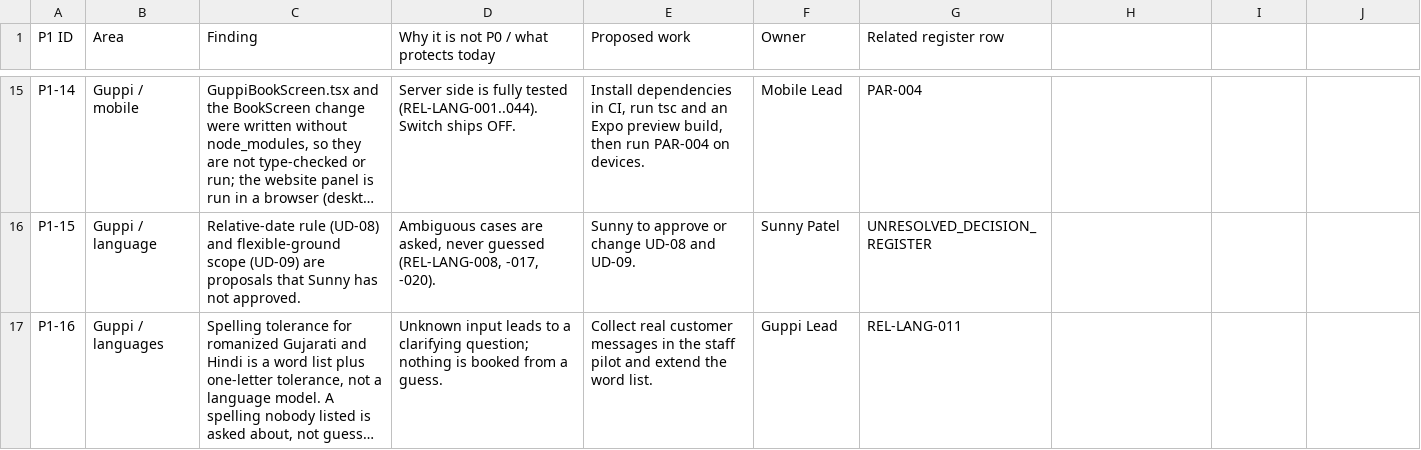
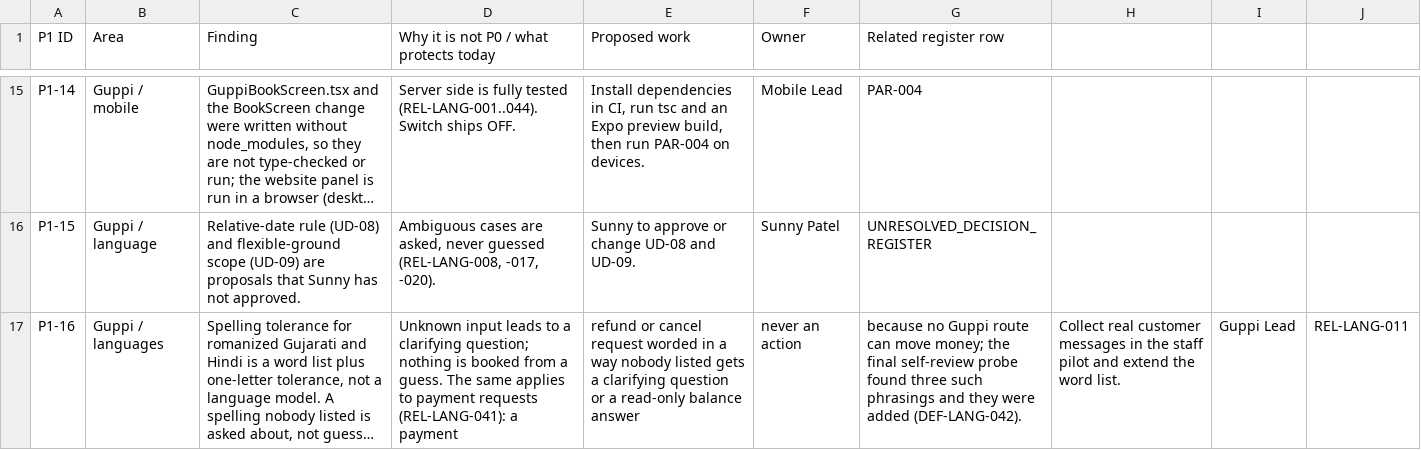
Before and after one commit to DajiOS/daji-cricket, a CSV file: docs/master-patch/OPEN_P1_REGISTER.csv, drawn as a sheet; only a part is shown, gaps mark what is left out; long unchanged cells end in …; the diff names each change by its address in the sheet, - before the commit and + after, or states it on an @@ line.

```diff
--- a/docs/master-patch/OPEN_P1_REGISTER.csv
+++ b/docs/master-patch/OPEN_P1_REGISTER.csv
-D17: …a guess.
+D17: …a guess. The same applies to payment requests (REL-LANG-041): a payment
-E17 (Proposed work): Collect real customer messages in the staff pilot and extend the word list.
+E17 (Proposed work): refund or cancel request worded in a way nobody listed gets a clarifying question or a read-only balance answer
-F17 (Owner): Guppi Lead
+F17 (Owner): never an action
-G17 (Related register row): REL-LANG-011
+G17 (Related register row): because no Guppi route can move money; the final self-review probe found three such phrasings and they were added (DEF-LANG-042).
-H17: (empty)
+H17: Collect real customer messages in the staff pilot and extend the word list.
-I17: (empty)
+I17: Guppi Lead
-J17: (empty)
+J17: REL-LANG-011
```
Also changed, not shown: 2 other files.
